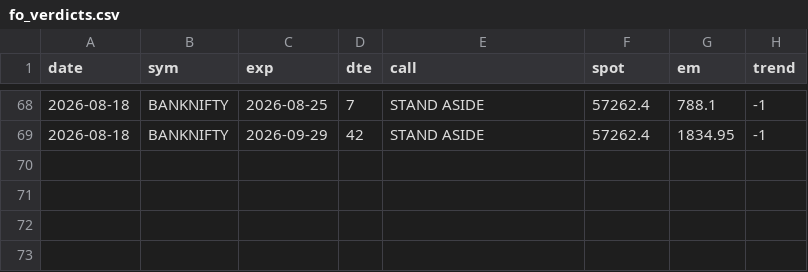
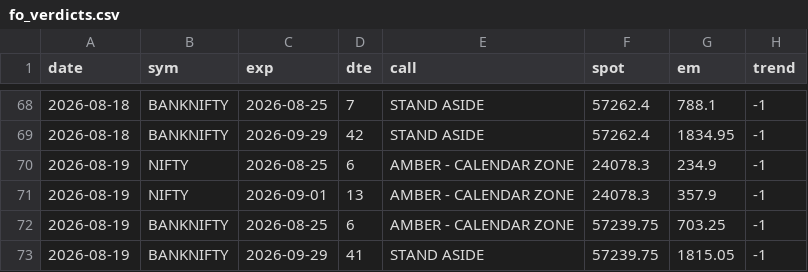
Before and after one commit to CGK0101/Smart-Money-Screener, a CSV file: data/fo_verdicts.csv, drawn as a sheet; only a part is shown, gaps mark what is left out; the diff names each change by its address in the sheet, - before the commit and + after, or states it on an @@ line.

```diff
--- a/data/fo_verdicts.csv
+++ b/data/fo_verdicts.csv
+row 70: 2026-08-19 | NIFTY | 2026-08-25 | 6 | AMBER - CALENDAR ZONE | 24078.3 | 234.9 | -1
+row 71: 2026-08-19 | NIFTY | 2026-09-01 | 13 | AMBER - CALENDAR ZONE | 24078.3 | 357.9 | -1
+row 72: 2026-08-19 | BANKNIFTY | 2026-08-25 | 6 | AMBER - CALENDAR ZONE | 57239.75 | 703.25 | -1
+row 73: 2026-08-19 | BANKNIFTY | 2026-09-29 | 41 | STAND ASIDE | 57239.75 | 1815.05 | -1
```
Also changed, not shown: data/events/bulk.csv, data/events/fo_oi.csv, 5 other files.
